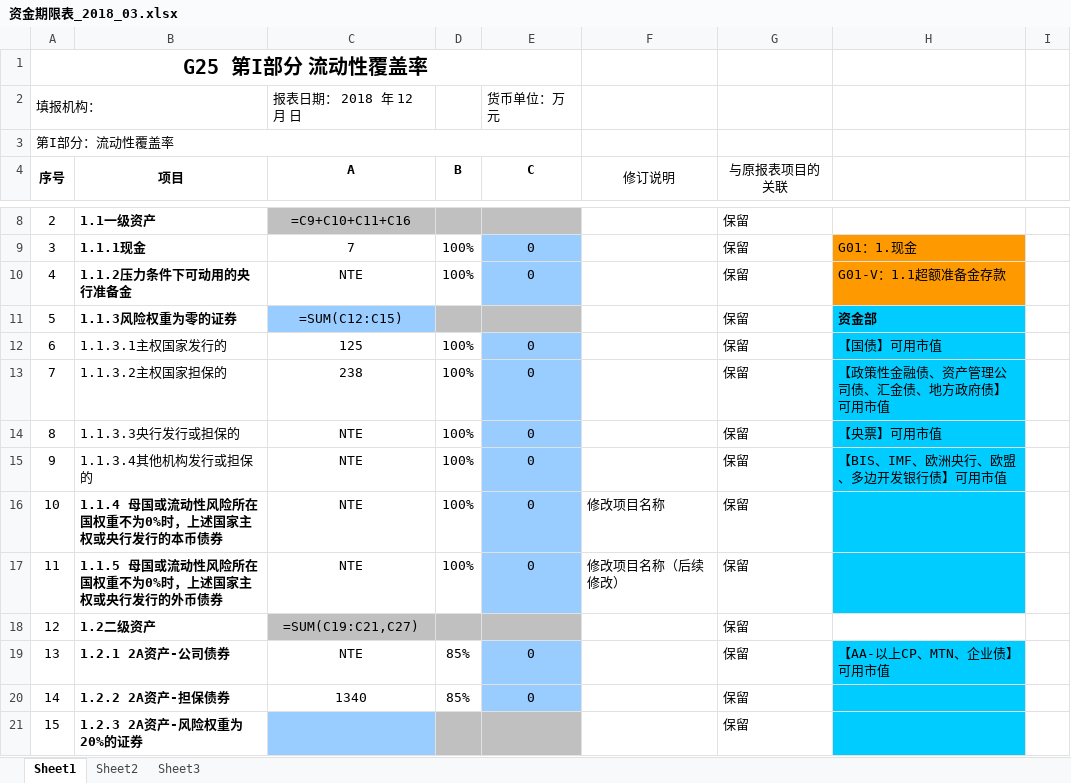
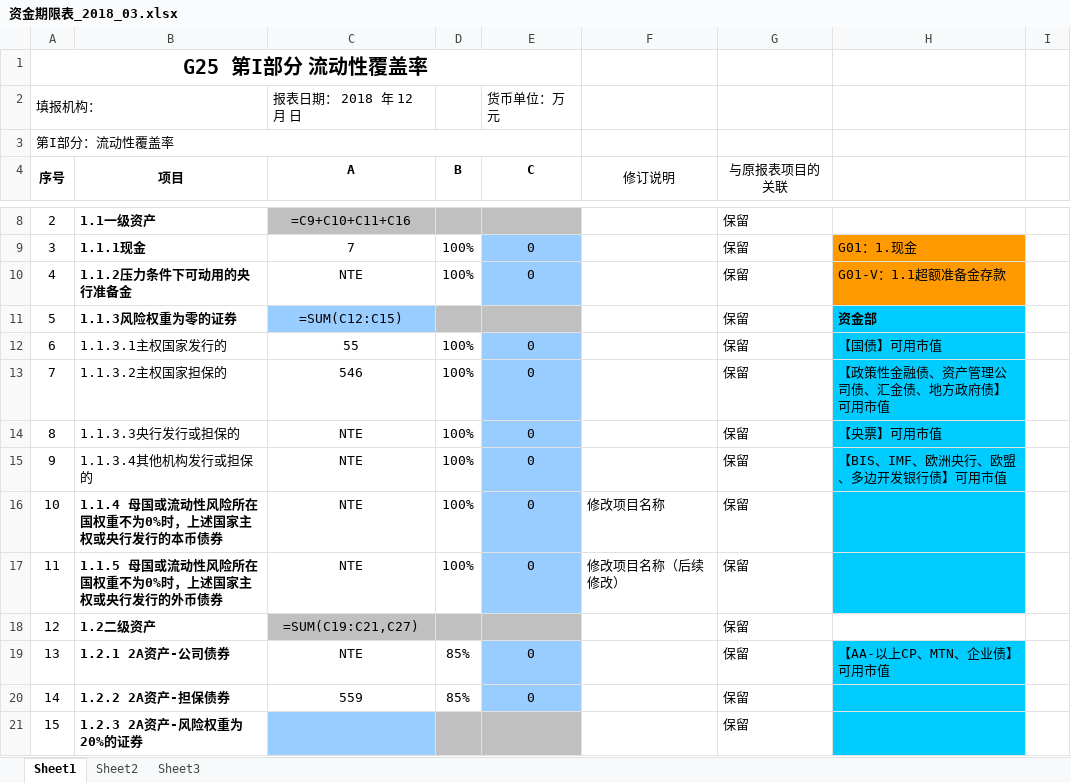
Before and after one commit to lyfTed/WebBaobiao, an Excel workbook: webapp/static/Generate/资金期限表/资金期限表_2018_03.xlsx, sheet Sheet1, drawn as a sheet; only a part is shown, gaps mark what is left out; values as stored, in another font and other column widths than the file's, no borders; formulas without a stored value are shown as written; the diff names each change by its address in the sheet, - before the commit and + after, or states it on an @@ line.

```diff
--- a/webapp/static/Generate/资金期限表/资金期限表_2018_03.xlsx (sheet Sheet1)
+++ b/webapp/static/Generate/资金期限表/资金期限表_2018_03.xlsx (sheet Sheet1)
-C12 (A): 125
+C12 (A): 55
-C13 (A): 238
+C13 (A): 546
-C20 (A): 1340
+C20 (A): 559
```
Also changed, not shown: webapp/static/Generate/资金期限表/资金期限表_2018_04.xlsx, 7 other files.
